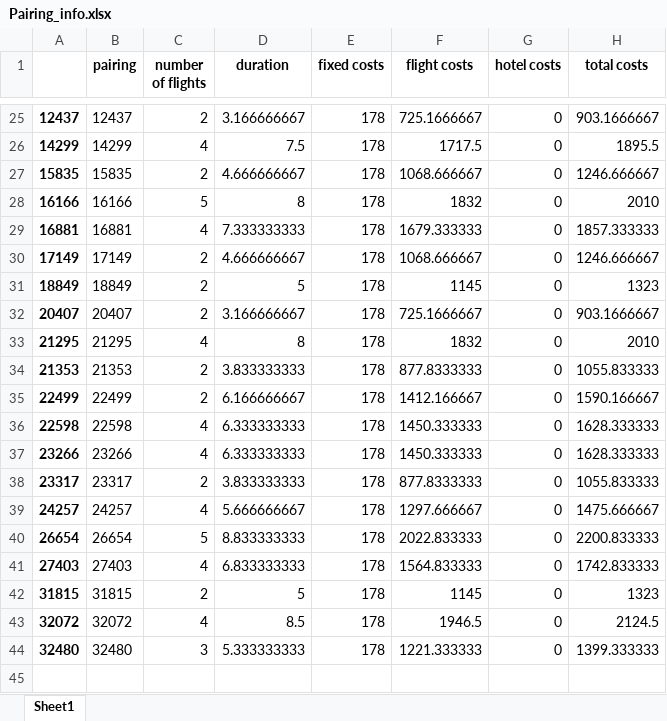
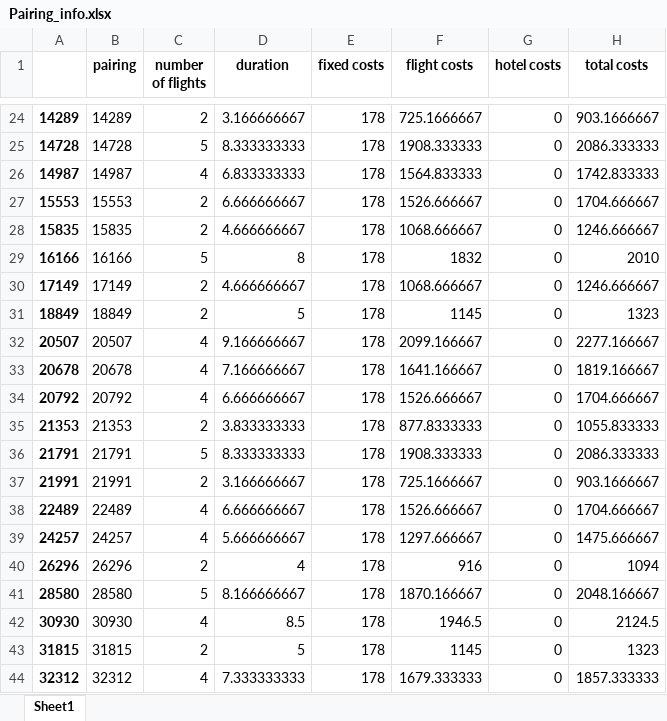
Before and after one commit to dannywhuang/Airline-Planning-Optimisation, an Excel workbook: Assign_1/Problem_2/Pairing_info.xlsx, sheet Sheet1, drawn as a sheet; only a part is shown, gaps mark what is left out; values as stored, in another font and other column widths than the file's, no borders; removed rows and columns are numbered as before the commit, all else as after; the diff covers the shown part only; the diff names each change by its address in the sheet, - before the commit and + after, or states it on an @@ line.

```diff
--- a/Assign_1/Problem_2/Pairing_info.xlsx (sheet Sheet1)
+++ b/Assign_1/Problem_2/Pairing_info.xlsx (sheet Sheet1)
-A24: 12437
+A24: 14289
-B24 (pairing): 12437
+B24 (pairing): 14289
-row 26: 14299 | 14299 | 4 | 7.5 | 178 | 1717.5 | 0 | 1895.5
+row 25: 14728 | 14728 | 5 | 8.333333333 | 178 | 1908.333333 | 0 | 2086.333333
+row 26: 14987 | 14987 | 4 | 6.833333333 | 178 | 1564.833333 | 0 | 1742.833333
+row 27: 15553 | 15553 | 2 | 6.666666667 | 178 | 1526.666667 | 0 | 1704.666667
-row 29: 16881 | 16881 | 4 | 7.333333333 | 178 | 1679.333333 | 0 | 1857.333333
-row 32: 20407 | 20407 | 2 | 3.166666667 | 178 | 725.1666667 | 0 | 903.1666667
-row 33: 21295 | 21295 | 4 | 8 | 178 | 1832 | 0 | 2010
+row 32: 20507 | 20507 | 4 | 9.166666667 | 178 | 2099.166667 | 0 | 2277.166667
+row 33: 20678 | 20678 | 4 | 7.166666667 | 178 | 1641.166667 | 0 | 1819.166667
+row 34: 20792 | 20792 | 4 | 6.666666667 | 178 | 1526.666667 | 0 | 1704.666667
-row 35: 22499 | 22499 | 2 | 6.166666667 | 178 | 1412.166667 | 0 | 1590.166667
-row 36: 22598 | 22598 | 4 | 6.333333333 | 178 | 1450.333333 | 0 | 1628.333333
-row 37: 23266 | 23266 | 4 | 6.333333333 | 178 | 1450.333333 | 0 | 1628.333333
-row 38: 23317 | 23317 | 2 | 3.833333333 | 178 | 877.8333333 | 0 | 1055.833333
+row 36: 21791 | 21791 | 5 | 8.333333333 | 178 | 1908.333333 | 0 | 2086.333333
+row 37: 21991 | 21991 | 2 | 3.166666667 | 178 | 725.1666667 | 0 | 903.1666667
+row 38: 22489 | 22489 | 4 | 6.666666667 | 178 | 1526.666667 | 0 | 1704.666667
-row 40: 26654 | 26654 | 5 | 8.833333333 | 178 | 2022.833333 | 0 | 2200.833333
-row 41: 27403 | 27403 | 4 | 6.833333333 | 178 | 1564.833333 | 0 | 1742.833333
+row 40: 26296 | 26296 | 2 | 4 | 178 | 916 | 0 | 1094
+row 41: 28580 | 28580 | 5 | 8.166666667 | 178 | 1870.166667 | 0 | 2048.166667
+row 42: 30930 | 30930 | 4 | 8.5 | 178 | 1946.5 | 0 | 2124.5
-row 43: 32072 | 32072 | 4 | 8.5 | 178 | 1946.5 | 0 | 2124.5
-row 44: 32480 | 32480 | 3 | 5.333333333 | 178 | 1221.333333 | 0 | 1399.333333
+row 44: 32312 | 32312 | 4 | 7.333333333 | 178 | 1679.333333 | 0 | 1857.333333
```
Also changed, not shown: 12 added rows, 13 removed rows and 8 edited cells elsewhere in this sheet, 31 other files.
